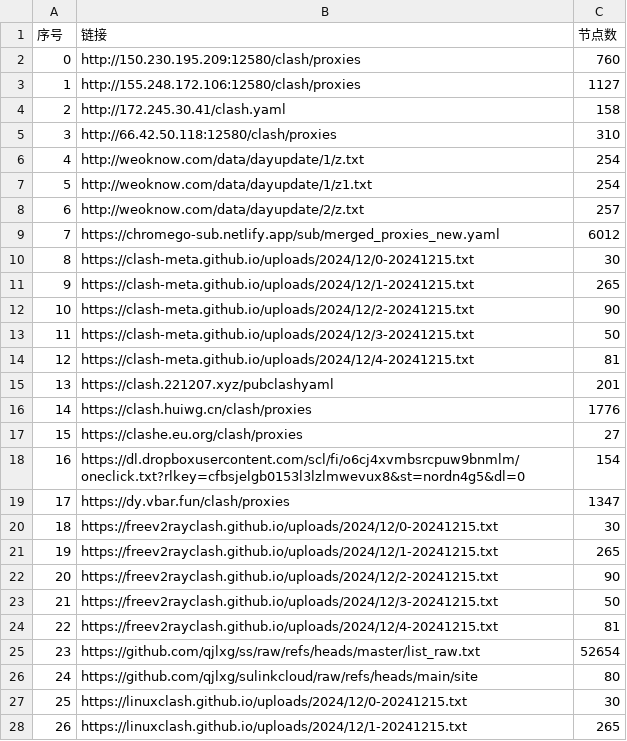
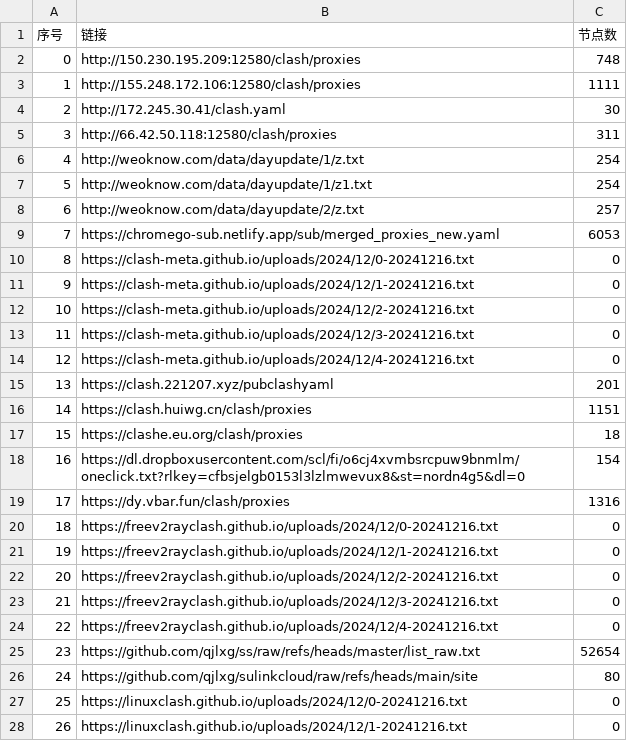
Before and after one commit to qjlxg/ss3, a CSV file: list_result.csv, drawn as a sheet; only a part is shown; the diff covers the shown part only.

```diff
--- a/list_result.csv
+++ b/list_result.csv
@@ -1,6 +1,6 @@
 序号,链接,节点数
-0,http://150.230.195.209:12580/clash/proxies,760
-1,http://155.248.172.106:12580/clash/proxies,1127
-2,http://172.245.30.41/clash.yaml,158
-3,http://66.42.50.118:12580/clash/proxies,310
+0,http://150.230.195.209:12580/clash/proxies,748
+1,http://155.248.172.106:12580/clash/proxies,1111
+2,http://172.245.30.41/clash.yaml,30
+3,http://66.42.50.118:12580/clash/proxies,311
 4,http://weoknow.com/data/dayupdate/1/z.txt,254
@@ -8,21 +8,21 @@
 6,http://weoknow.com/data/dayupdate/2/z.txt,257
-7,https://chromego-sub.netlify.app/sub/merged_proxies_new.yaml,6012
-8,https://clash-meta.github.io/uploads/2024/12/0-20241215.txt,30
-9,https://clash-meta.github.io/uploads/2024/12/1-20241215.txt,265
-10,https://clash-meta.github.io/uploads/2024/12/2-20241215.txt,90
-11,https://clash-meta.github.io/uploads/2024/12/3-20241215.txt,50
-12,https://clash-meta.github.io/uploads/2024/12/4-20241215.txt,81
+7,https://chromego-sub.netlify.app/sub/merged_proxies_new.yaml,6053
+8,https://clash-meta.github.io/uploads/2024/12/0-20241216.txt,0
+9,https://clash-meta.github.io/uploads/2024/12/1-20241216.txt,0
+10,https://clash-meta.github.io/uploads/2024/12/2-20241216.txt,0
+11,https://clash-meta.github.io/uploads/2024/12/3-20241216.txt,0
+12,https://clash-meta.github.io/uploads/2024/12/4-20241216.txt,0
 13,https://clash.221207.xyz/pubclashyaml,201
-14,https://clash.huiwg.cn/clash/proxies,1776
-15,https://clashe.eu.org/clash/proxies,27
+14,https://clash.huiwg.cn/clash/proxies,1151
+15,https://clashe.eu.org/clash/proxies,18
 16,https://dl.dropboxusercontent.com/scl/fi/o6cj4xvmbsrcpuw9bnmlm/oneclick.txt?rlkey=cfbsjelgb0153l3lzlmwevux8&st=nordn4g5&dl=0,154
-17,https://dy.vbar.fun/clash/proxies,1347
-18,https://freev2rayclash.github.io/uploads/2024/12/0-20241215.txt,30
-19,https://freev2rayclash.github.io/uploads/2024/12/1-20241215.txt,265
-20,https://freev2rayclash.github.io/uploads/2024/12/2-20241215.txt,90
-21,https://freev2rayclash.github.io/uploads/2024/12/3-20241215.txt,50
-22,https://freev2rayclash.github.io/uploads/2024/12/4-20241215.txt,81
+17,https://dy.vbar.fun/clash/proxies,1316
+18,https://freev2rayclash.github.io/uploads/2024/12/0-20241216.txt,0
+19,https://freev2rayclash.github.io/uploads/2024/12/1-20241216.txt,0
+20,https://freev2rayclash.github.io/uploads/2024/12/2-20241216.txt,0
+21,https://freev2rayclash.github.io/uploads/2024/12/3-20241216.txt,0
+22,https://freev2rayclash.github.io/uploads/2024/12/4-20241216.txt,0
 23,https://github.com/qjlxg/ss/raw/refs/heads/master/list_raw.txt,52654
 24,https://github.com/qjlxg/sulinkcloud/raw/refs/heads/main/site,80
-25,https://linuxclash.github.io/uploads/2024/12/0-20241215.txt,30
-26,https://linuxclash.github.io/uploads/2024/12/1-20241215.txt,265
+25,https://linuxclash.github.io/uploads/2024/12/0-20241216.txt,0
+26,https://linuxclash.github.io/uploads/2024/12/1-20241216.txt,0
```
Also changed, not shown: 40 edited cells elsewhere in this file, 3 other files.
